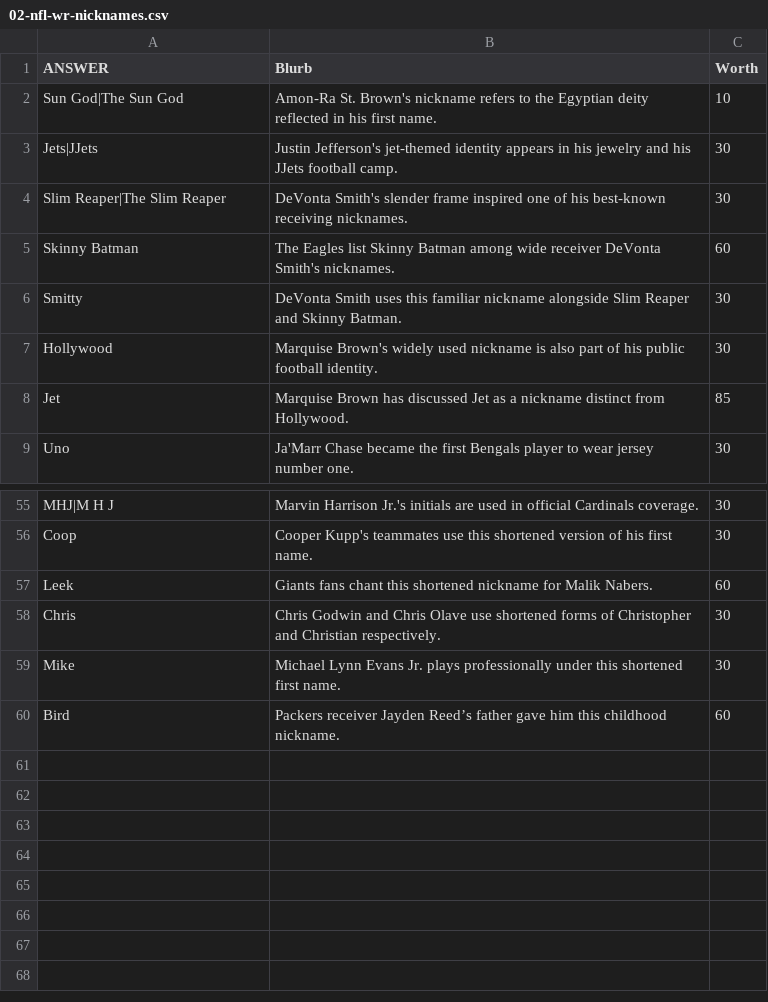
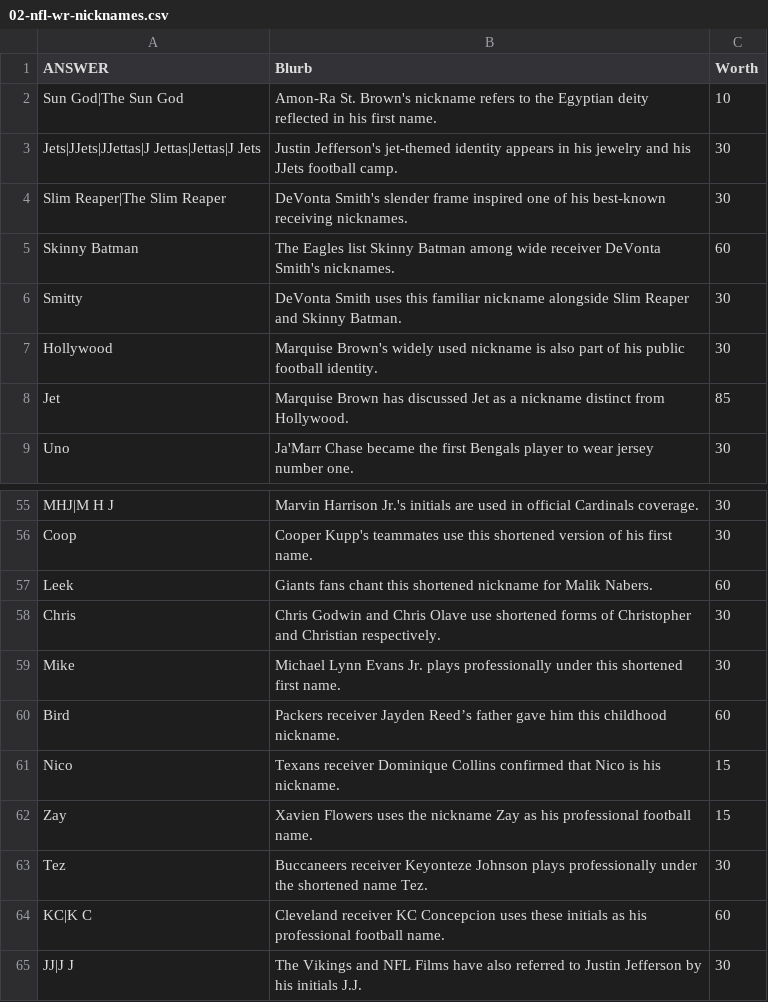
Before and after one commit to jurkovichm/carillion, a CSV file: question-packs/2026-10-13/02-nfl-wr-nicknames.csv, drawn as a sheet; only a part is shown, gaps mark what is left out.

```diff
--- a/question-packs/2026-10-13/02-nfl-wr-nicknames.csv
+++ b/question-packs/2026-10-13/02-nfl-wr-nicknames.csv
@@ -2,3 +2,3 @@ ANSWER,Blurb,Worth
 Sun God|The Sun God,Amon-Ra St. Brown's nickname refers to the Egyptian deity reflected in his first name.,10
-Jets|JJets,Justin Jefferson's jet-themed identity appears in his jewelry and his JJets football camp.,30
+Jets|JJets|JJettas|J Jettas|Jettas|J Jets,Justin Jefferson's jet-themed identity appears in his jewelry and his JJets football camp.,30
 Slim Reaper|The Slim Reaper,DeVonta Smith's slender frame inspired one of his best-known receiving nicknames.,30
@@ -60 +60,6 @@ Mike,Michael Lynn Evans Jr. plays professionally under this shortened first name
 Bird,Packers receiver Jayden Reed’s father gave him this childhood nickname.,60
+Nico,Texans receiver Dominique Collins confirmed that Nico is his nickname.,15
+Zay,Xavien Flowers uses the nickname Zay as his professional football name.,15
+Tez,Buccaneers receiver Keyonteze Johnson plays professionally under the shortened name Tez.,30
+KC|K C,Cleveland receiver KC Concepcion uses these initials as his professional football name.,60
+JJ|J J,The Vikings and NFL Films have also referred to Justin Jefferson by his initials J.J.,30
```
Also changed, not shown: question-packs/2026-10-13/01-nfl-qb-nicknames.csv, question-packs/2026-10-13/03-nfl-rb-nicknames.csv, 6 other files.
